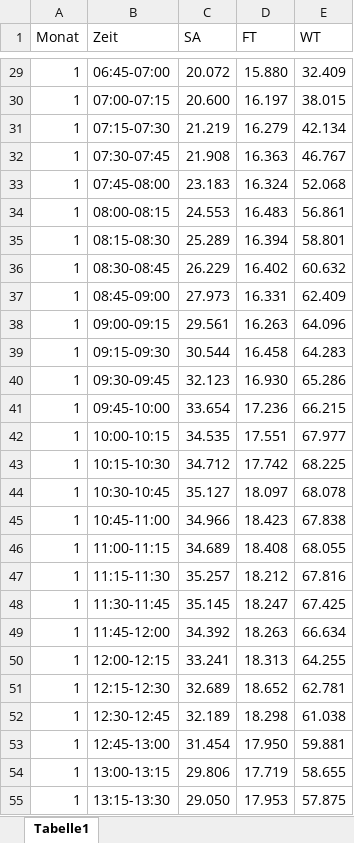
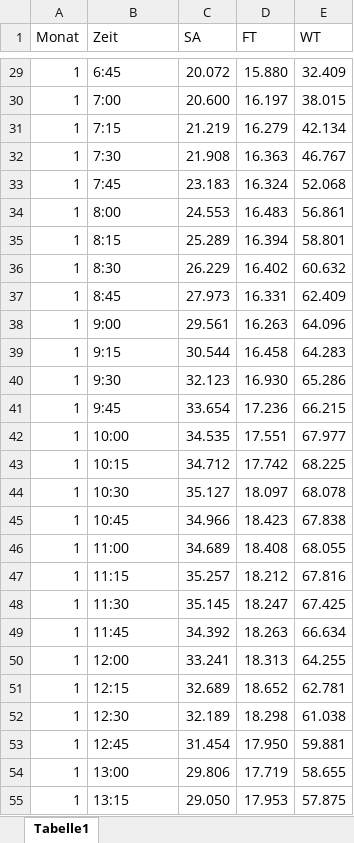
Before and after one commit to tamhug26/BA-TamHug-Tool, an Excel workbook: Standartprofil G25.xlsx, sheet Tabelle1, drawn as a sheet; only a part is shown, gaps mark what is left out; values as stored, in another font and other column widths than the file's, no cell formats; the diff covers the shown part only; the diff names each change by its address in the sheet, - before the commit and + after, or states it on an @@ line.

```diff
--- a/Standartprofil G25.xlsx (sheet Tabelle1)
+++ b/Standartprofil G25.xlsx (sheet Tabelle1)
-B29 (Zeit): 06:45-07:00
+B29 (Zeit): 6:45
-B30 (Zeit): 07:00-07:15
+B30 (Zeit): 7:00
-B31 (Zeit): 07:15-07:30
+B31 (Zeit): 7:15
-B32 (Zeit): 07:30-07:45
+B32 (Zeit): 7:30
-B33 (Zeit): 07:45-08:00
+B33 (Zeit): 7:45
-B34 (Zeit): 08:00-08:15
+B34 (Zeit): 8:00
-B35 (Zeit): 08:15-08:30
+B35 (Zeit): 8:15
-B36 (Zeit): 08:30-08:45
+B36 (Zeit): 8:30
-B37 (Zeit): 08:45-09:00
+B37 (Zeit): 8:45
-B38 (Zeit): 09:00-09:15
+B38 (Zeit): 9:00
-B39 (Zeit): 09:15-09:30
+B39 (Zeit): 9:15
-B40 (Zeit): 09:30-09:45
+B40 (Zeit): 9:30
-B41 (Zeit): 09:45-10:00
+B41 (Zeit): 9:45
-B42 (Zeit): 10:00-10:15
+B42 (Zeit): 10:00
-B43 (Zeit): 10:15-10:30
+B43 (Zeit): 10:15
-B44 (Zeit): 10:30-10:45
+B44 (Zeit): 10:30
-B45 (Zeit): 10:45-11:00
+B45 (Zeit): 10:45
-B46 (Zeit): 11:00-11:15
+B46 (Zeit): 11:00
-B47 (Zeit): 11:15-11:30
+B47 (Zeit): 11:15
-B48 (Zeit): 11:30-11:45
+B48 (Zeit): 11:30
-B49 (Zeit): 11:45-12:00
+B49 (Zeit): 11:45
-B50 (Zeit): 12:00-12:15
+B50 (Zeit): 12:00
-B51 (Zeit): 12:15-12:30
+B51 (Zeit): 12:15
-B52 (Zeit): 12:30-12:45
+B52 (Zeit): 12:30
-B53 (Zeit): 12:45-13:00
+B53 (Zeit): 12:45
-B54 (Zeit): 13:00-13:15
+B54 (Zeit): 13:00
-B55 (Zeit): 13:15-13:30
+B55 (Zeit): 13:15
```
Also changed, not shown: 1125 edited cells elsewhere in this sheet, cell formats.
